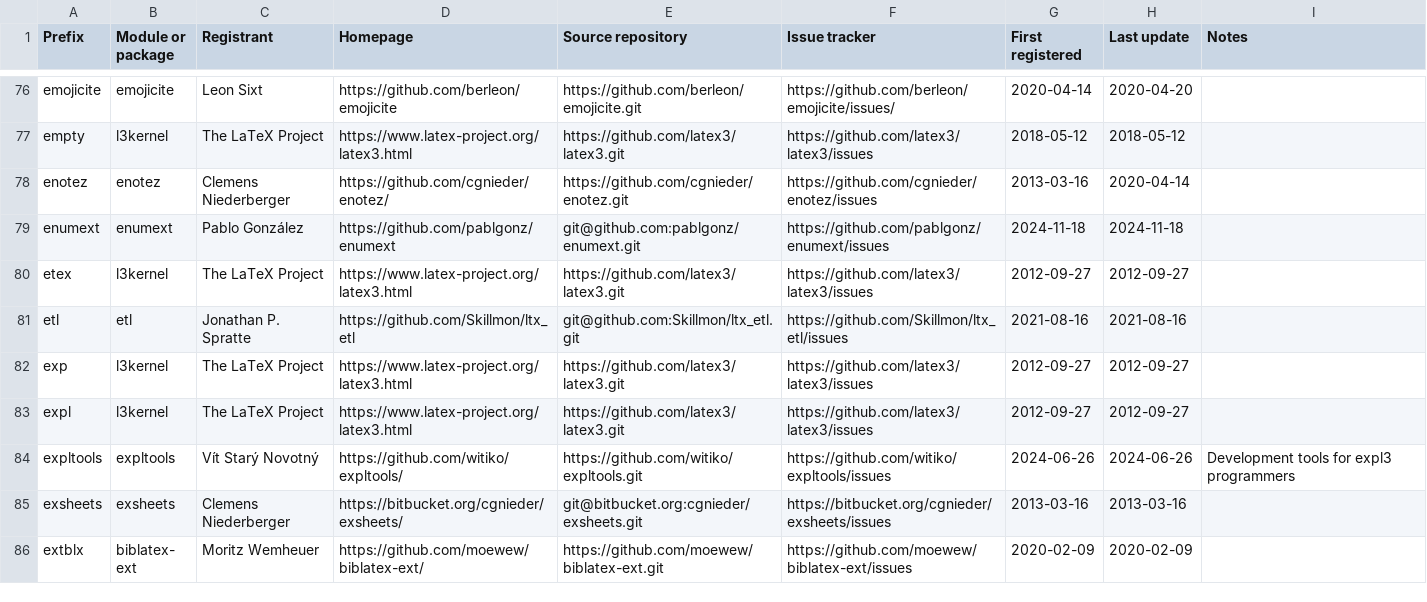
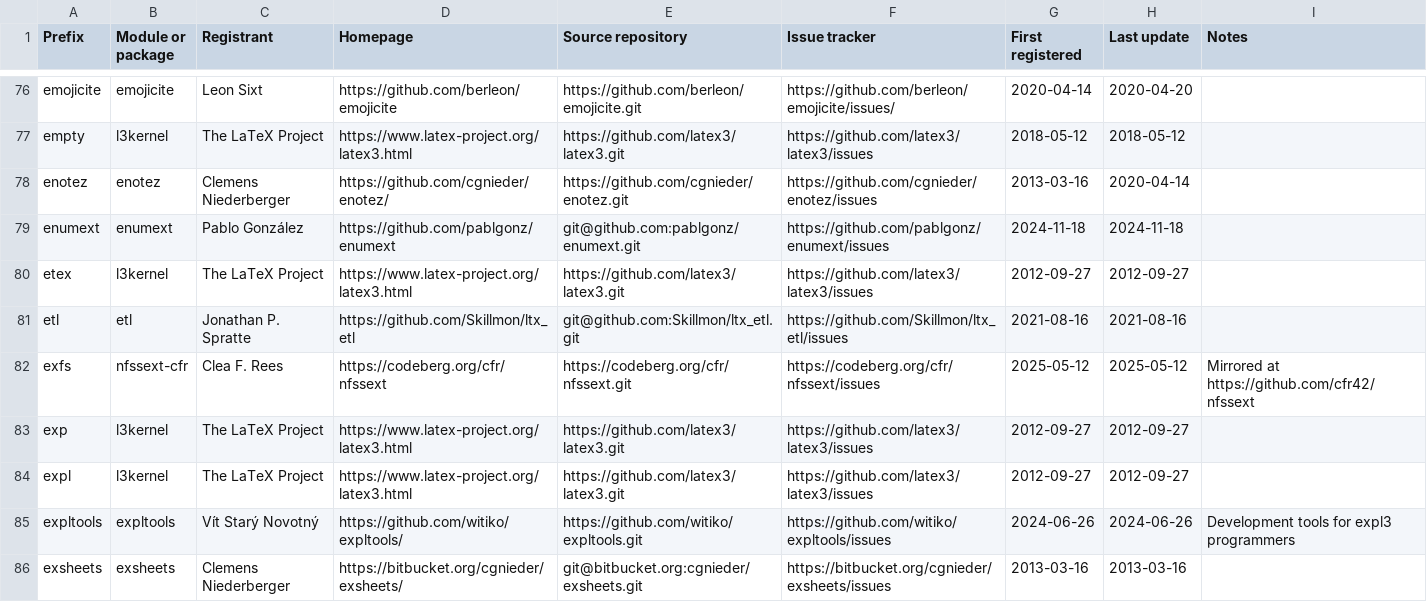
Before and after one commit to latex3/latex3, a CSV file: l3kernel/doc/l3prefixes.csv, drawn as a sheet; only a part is shown, gaps mark what is left out; the shorter side is filled out with more unchanged rows.

Commit message:
register prefix for nfssext-cfr

```diff
--- a/l3kernel/doc/l3prefixes.csv
+++ b/l3kernel/doc/l3prefixes.csv
@@ -81,2 +81,3 @@ etex,l3kernel,The LaTeX Project,https://www.latex-project.org/latex3.html,https:
 etl,etl,Jonathan P. Spratte,https://github.com/Skillmon/ltx_etl,git@github.com:Skillmon/ltx_etl.git,https://github.com/Skillmon/ltx_etl/issues,2021-08-16,2021-08-16,
+exfs,nfssext-cfr,Clea F. Rees,https://codeberg.org/cfr/nfssext,https://codeberg.org/cfr/nfssext.git,https://codeberg.org/cfr/nfssext/issues,2025-05-12,2025-05-12,Mirrored at https://github.com/cfr42/nfssext
 exp,l3kernel,The LaTeX Project,https://www.latex-project.org/latex3.html,https://github.com/latex3/latex3.git,https://github.com/latex3/latex3/issues,2012-09-27,2012-09-27,
```
